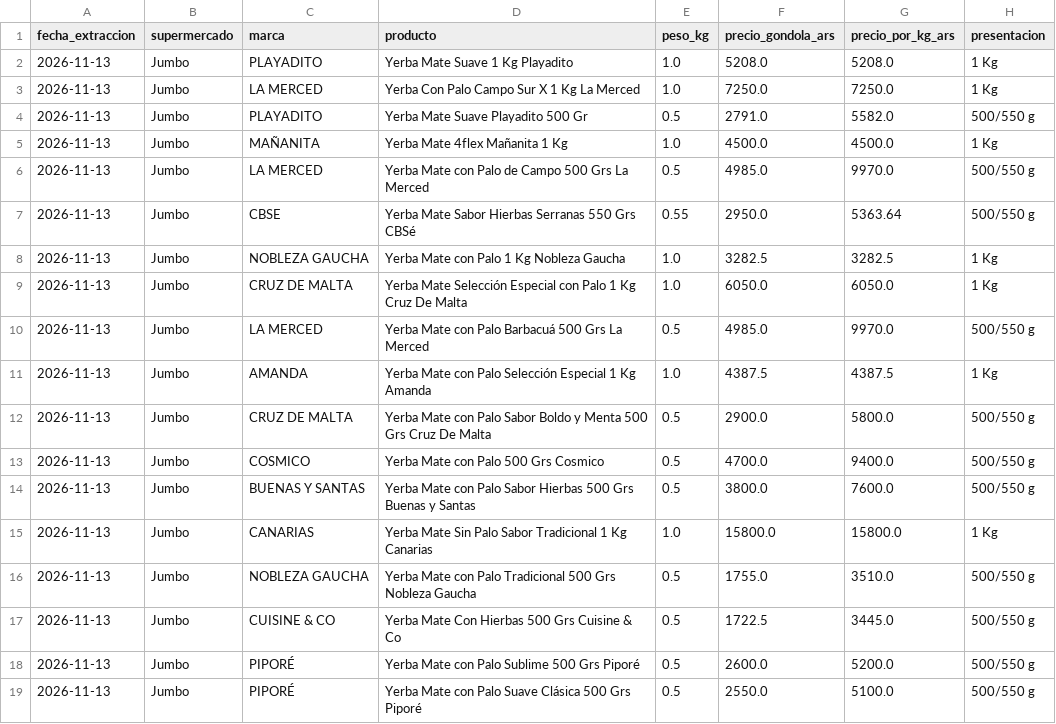
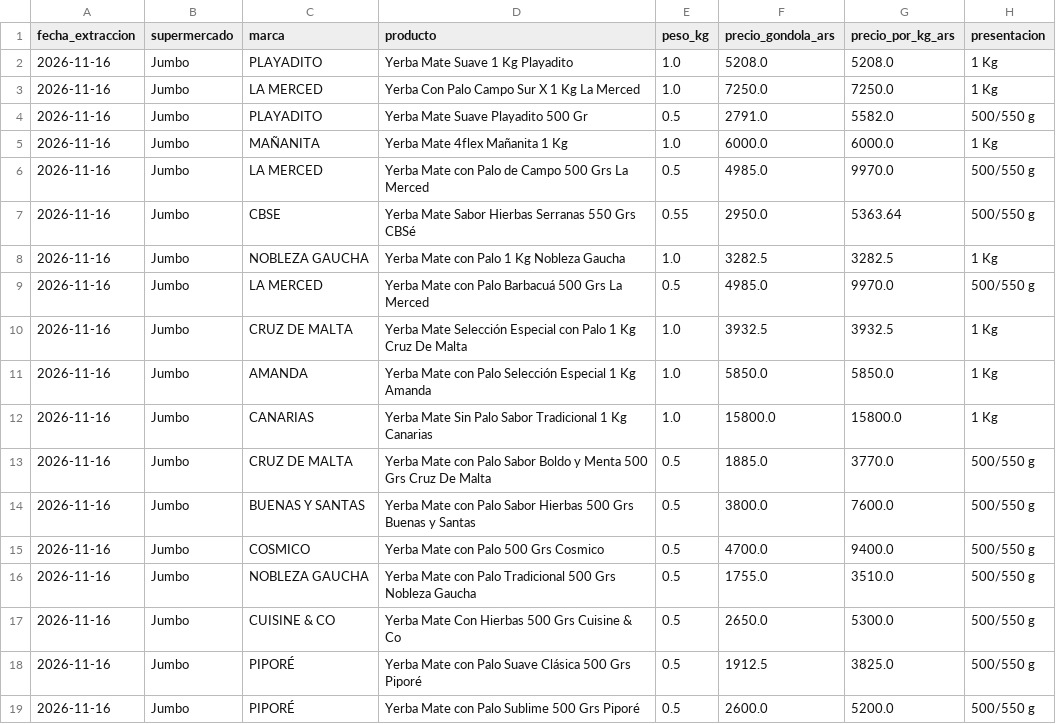
Before and after one commit to marcosesparza76/yerba-mate-price-analysis, a CSV file: data/processed/yerba_gondola_procesada.csv, drawn as a sheet.

```diff
--- a/data/processed/yerba_gondola_procesada.csv
+++ b/data/processed/yerba_gondola_procesada.csv
@@ -1,19 +1,19 @@
 fecha_extraccion,supermercado,marca,producto,peso_kg,precio_gondola_ars,precio_por_kg_ars,presentacion
-2026-11-13,Jumbo,PLAYADITO,Yerba Mate Suave 1 Kg Playadito,1.0,5208.0,5208.0,1 Kg
-2026-11-13,Jumbo,LA MERCED,Yerba Con Palo Campo Sur X 1 Kg La Merced,1.0,7250.0,7250.0,1 Kg
-2026-11-13,Jumbo,PLAYADITO,Yerba Mate Suave Playadito 500 Gr,0.5,2791.0,5582.0,500/550 g
-2026-11-13,Jumbo,MAÑANITA,Yerba Mate 4flex Mañanita 1 Kg,1.0,4500.0,4500.0,1 Kg
-2026-11-13,Jumbo,LA MERCED,Yerba Mate con Palo de Campo 500 Grs La Merced,0.5,4985.0,9970.0,500/550 g
-2026-11-13,Jumbo,CBSE,Yerba Mate Sabor Hierbas Serranas 550 Grs CBSé,0.55,2950.0,5363.64,500/550 g
-2026-11-13,Jumbo,NOBLEZA GAUCHA,Yerba Mate con Palo 1 Kg Nobleza Gaucha,1.0,3282.5,3282.5,1 Kg
-2026-11-13,Jumbo,CRUZ DE MALTA,Yerba Mate Selección Especial con Palo 1 Kg Cruz De Malta,1.0,6050.0,6050.0,1 Kg
-2026-11-13,Jumbo,LA MERCED,Yerba Mate con Palo Barbacuá 500 Grs La Merced,0.5,4985.0,9970.0,500/550 g
-2026-11-13,Jumbo,AMANDA,Yerba Mate con Palo Selección Especial 1 Kg Amanda,1.0,4387.5,4387.5,1 Kg
-2026-11-13,Jumbo,CRUZ DE MALTA,Yerba Mate con Palo Sabor Boldo y Menta 500 Grs Cruz De Malta,0.5,2900.0,5800.0,500/550 g
-2026-11-13,Jumbo,COSMICO,Yerba Mate con Palo 500 Grs Cosmico,0.5,4700.0,9400.0,500/550 g
-2026-11-13,Jumbo,BUENAS Y SANTAS,Yerba Mate con Palo Sabor Hierbas 500 Grs Buenas y Santas,0.5,3800.0,7600.0,500/550 g
-2026-11-13,Jumbo,CANARIAS,Yerba Mate Sin Palo Sabor Tradicional 1 Kg Canarias,1.0,15800.0,15800.0,1 Kg
-2026-11-13,Jumbo,NOBLEZA GAUCHA,Yerba Mate con Palo Tradicional 500 Grs Nobleza Gaucha,0.5,1755.0,3510.0,500/550 g
-2026-11-13,Jumbo,CUISINE & CO,Yerba Mate Con Hierbas 500 Grs Cuisine & Co,0.5,1722.5,3445.0,500/550 g
-2026-11-13,Jumbo,PIPORÉ,Yerba Mate con Palo Sublime 500 Grs Piporé,0.5,2600.0,5200.0,500/550 g
-2026-11-13,Jumbo,PIPORÉ,Yerba Mate con Palo Suave Clásica 500 Grs Piporé,0.5,2550.0,5100.0,500/550 g
+2026-11-16,Jumbo,PLAYADITO,Yerba Mate Suave 1 Kg Playadito,1.0,5208.0,5208.0,1 Kg
+2026-11-16,Jumbo,LA MERCED,Yerba Con Palo Campo Sur X 1 Kg La Merced,1.0,7250.0,7250.0,1 Kg
+2026-11-16,Jumbo,PLAYADITO,Yerba Mate Suave Playadito 500 Gr,0.5,2791.0,5582.0,500/550 g
+2026-11-16,Jumbo,MAÑANITA,Yerba Mate 4flex Mañanita 1 Kg,1.0,6000.0,6000.0,1 Kg
+2026-11-16,Jumbo,LA MERCED,Yerba Mate con Palo de Campo 500 Grs La Merced,0.5,4985.0,9970.0,500/550 g
+2026-11-16,Jumbo,CBSE,Yerba Mate Sabor Hierbas Serranas 550 Grs CBSé,0.55,2950.0,5363.64,500/550 g
+2026-11-16,Jumbo,NOBLEZA GAUCHA,Yerba Mate con Palo 1 Kg Nobleza Gaucha,1.0,3282.5,3282.5,1 Kg
+2026-11-16,Jumbo,LA MERCED,Yerba Mate con Palo Barbacuá 500 Grs La Merced,0.5,4985.0,9970.0,500/550 g
+2026-11-16,Jumbo,CRUZ DE MALTA,Yerba Mate Selección Especial con Palo 1 Kg Cruz De Malta,1.0,3932.5,3932.5,1 Kg
+2026-11-16,Jumbo,AMANDA,Yerba Mate con Palo Selección Especial 1 Kg Amanda,1.0,5850.0,5850.0,1 Kg
+2026-11-16,Jumbo,CANARIAS,Yerba Mate Sin Palo Sabor Tradicional 1 Kg Canarias,1.0,15800.0,15800.0,1 Kg
+2026-11-16,Jumbo,CRUZ DE MALTA,Yerba Mate con Palo Sabor Boldo y Menta 500 Grs Cruz De Malta,0.5,1885.0,3770.0,500/550 g
+2026-11-16,Jumbo,BUENAS Y SANTAS,Yerba Mate con Palo Sabor Hierbas 500 Grs Buenas y Santas,0.5,3800.0,7600.0,500/550 g
+2026-11-16,Jumbo,COSMICO,Yerba Mate con Palo 500 Grs Cosmico,0.5,4700.0,9400.0,500/550 g
+2026-11-16,Jumbo,NOBLEZA GAUCHA,Yerba Mate con Palo Tradicional 500 Grs Nobleza Gaucha,0.5,1755.0,3510.0,500/550 g
+2026-11-16,Jumbo,CUISINE & CO,Yerba Mate Con Hierbas 500 Grs Cuisine & Co,0.5,2650.0,5300.0,500/550 g
+2026-11-16,Jumbo,PIPORÉ,Yerba Mate con Palo Suave Clásica 500 Grs Piporé,0.5,1912.5,3825.0,500/550 g
+2026-11-16,Jumbo,PIPORÉ,Yerba Mate con Palo Sublime 500 Grs Piporé,0.5,2600.0,5200.0,500/550 g
```
Also changed, not shown: data/processed/dataset_maestro_yerba.csv, data/processed/yerba_serie_historica_ipc.csv, 6 other files.
